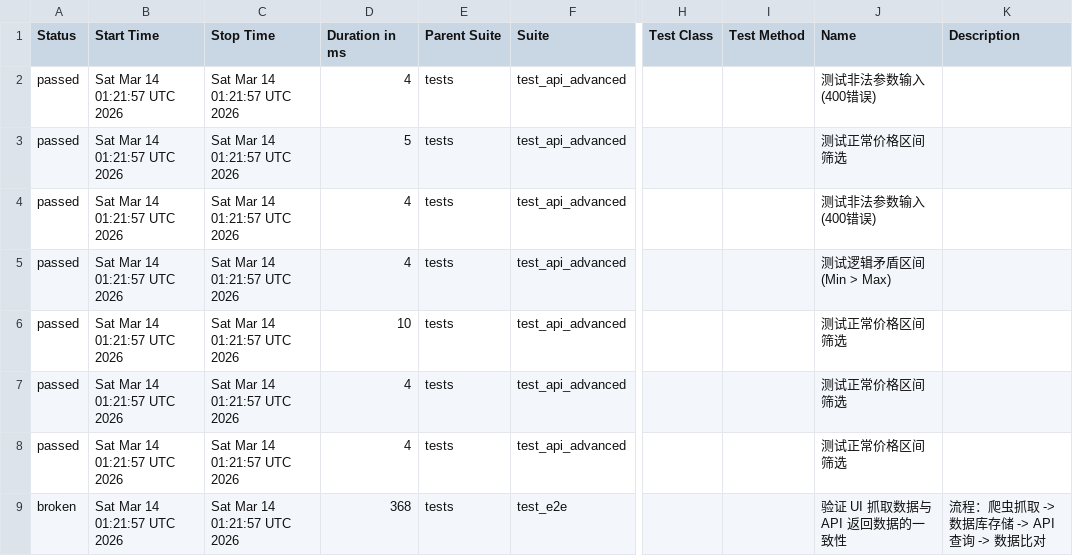
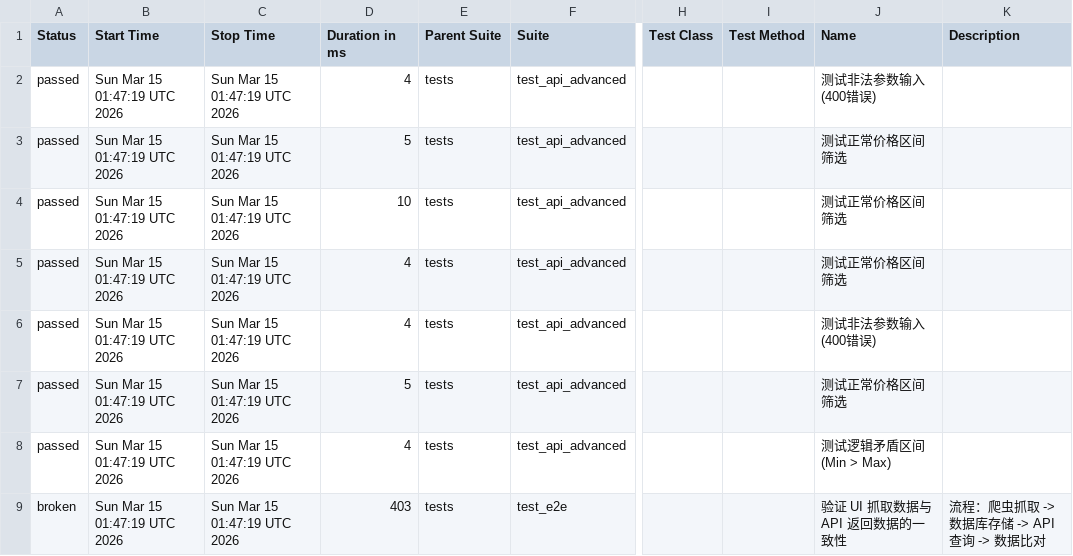
Before and after one commit to Junx20710/SauceMall-Monitor, a CSV file: data/suites.csv, drawn as a sheet; only a part is shown, gaps mark what is left out; the diff names each change by its address in the sheet, - before the commit and + after, or states it on an @@ line.

```diff
--- a/data/suites.csv
+++ b/data/suites.csv
-B2:B9 (Start Time): Sat Mar 14 01:21:57 UTC 2026
+B2:B9 (Start Time): Sun Mar 15 01:47:19 UTC 2026
-C2:C9 (Stop Time): Sat Mar 14 01:21:57 UTC 2026
+C2:C9 (Stop Time): Sun Mar 15 01:47:19 UTC 2026
-D4 (Duration in ms): 4
+D4 (Duration in ms): 10
-J4 (Name): 测试非法参数输入 (400错误)
+J4 (Name): 测试正常价格区间筛选
-J5 (Name): 测试逻辑矛盾区间 (Min > Max)
+J5 (Name): 测试正常价格区间筛选
-D6 (Duration in ms): 10
+D6 (Duration in ms): 4
-J6 (Name): 测试正常价格区间筛选
+J6 (Name): 测试非法参数输入 (400错误)
-D7 (Duration in ms): 4
+D7 (Duration in ms): 5
-J8 (Name): 测试正常价格区间筛选
+J8 (Name): 测试逻辑矛盾区间 (Min > Max)
-D9 (Duration in ms): 368
+D9 (Duration in ms): 403
```
Also changed, not shown: 34 other files.
